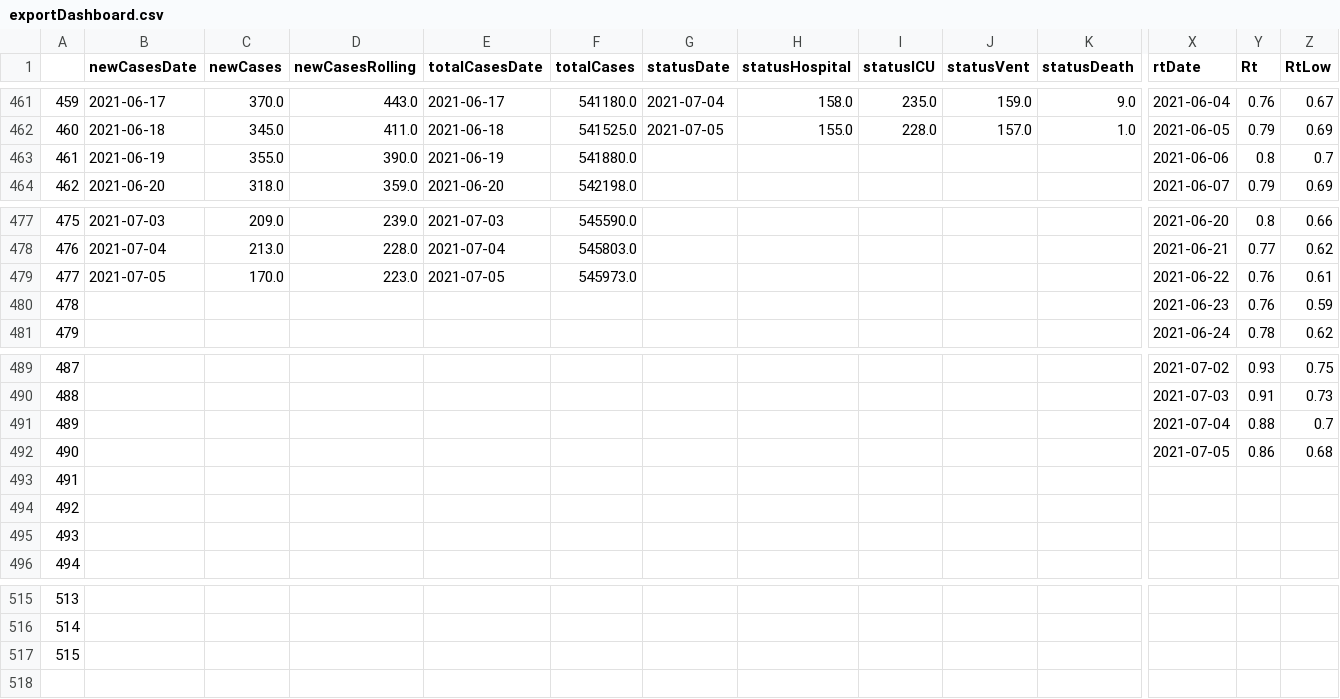
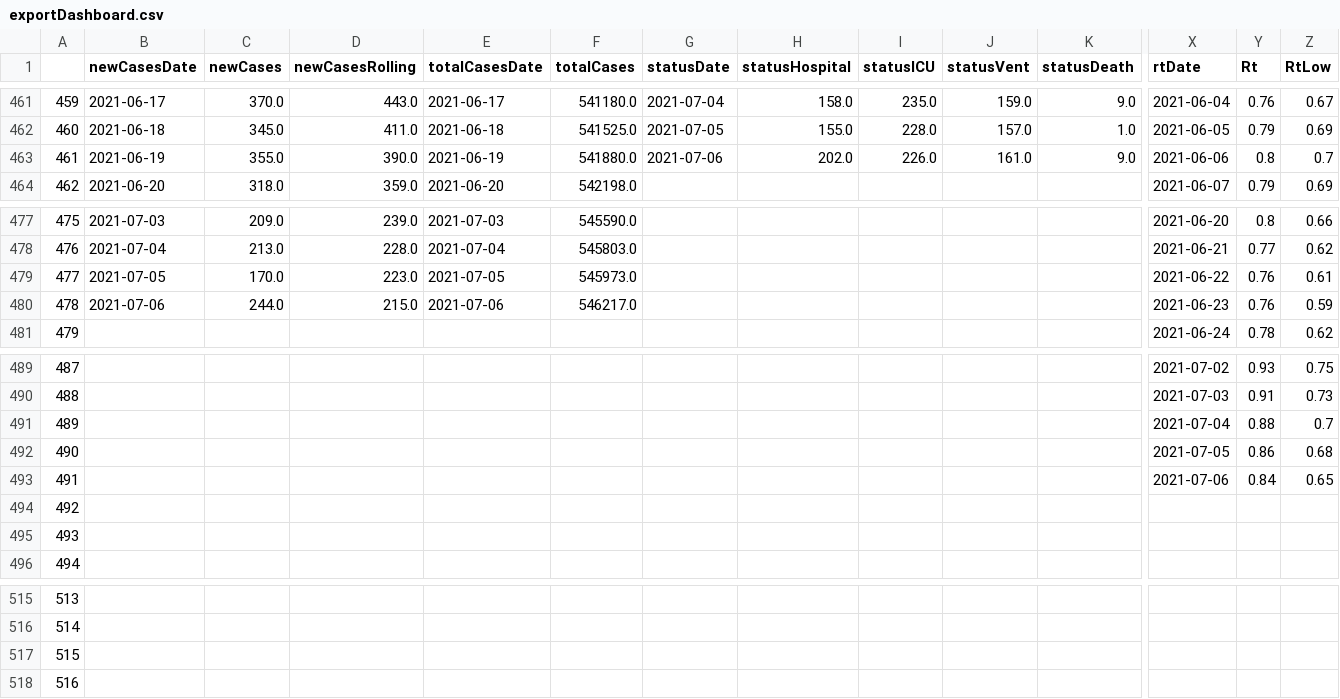
Before and after one commit to aaljaish/covid-19, a CSV file: exportDashboard.csv, drawn as a sheet; only a part is shown, gaps mark what is left out; rows hold the shown columns only; the diff covers the shown part only; the diff names each change by its address in the sheet, - before the commit and + after, or states it on an @@ line.

Commit message:
Ontario COVID-19 Provincial Data Summaries

```diff
--- a/exportDashboard.csv
+++ b/exportDashboard.csv
-G463 (statusDate): (empty)
+G463 (statusDate): 2021-07-06
-H463 (statusHospital): (empty)
+H463 (statusHospital): 202.0
-I463 (statusICU): (empty)
+I463 (statusICU): 226.0
-J463 (statusVent): (empty)
+J463 (statusVent): 161.0
-K463 (statusDeath): (empty)
+K463 (statusDeath): 9.0
-B480 (newCasesDate): (empty)
+B480 (newCasesDate): 2021-07-06
-C480 (newCases): (empty)
+C480 (newCases): 244.0
-D480 (newCasesRolling): (empty)
+D480 (newCasesRolling): 215.0
-E480 (totalCasesDate): (empty)
+E480 (totalCasesDate): 2021-07-06
-F480 (totalCases): (empty)
+F480 (totalCases): 546217.0
-X493 (rtDate): (empty)
+X493 (rtDate): 2021-07-06
-Y493 (Rt): (empty)
+Y493 (Rt): 0.84
-Z493 (RtLow): (empty)
+Z493 (RtLow): 0.65
+row 518: 516
```
Also changed, not shown: 9 edited cells elsewhere in this file.
